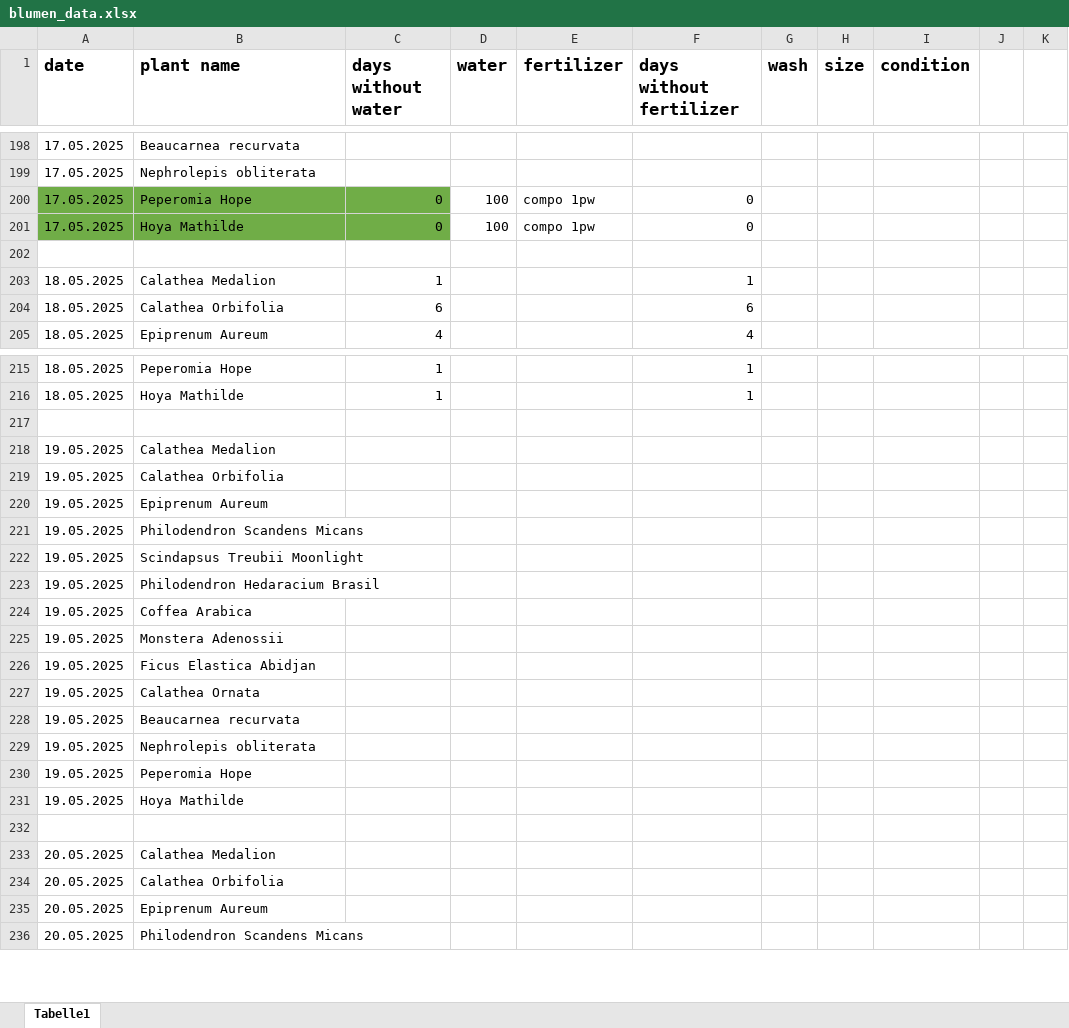
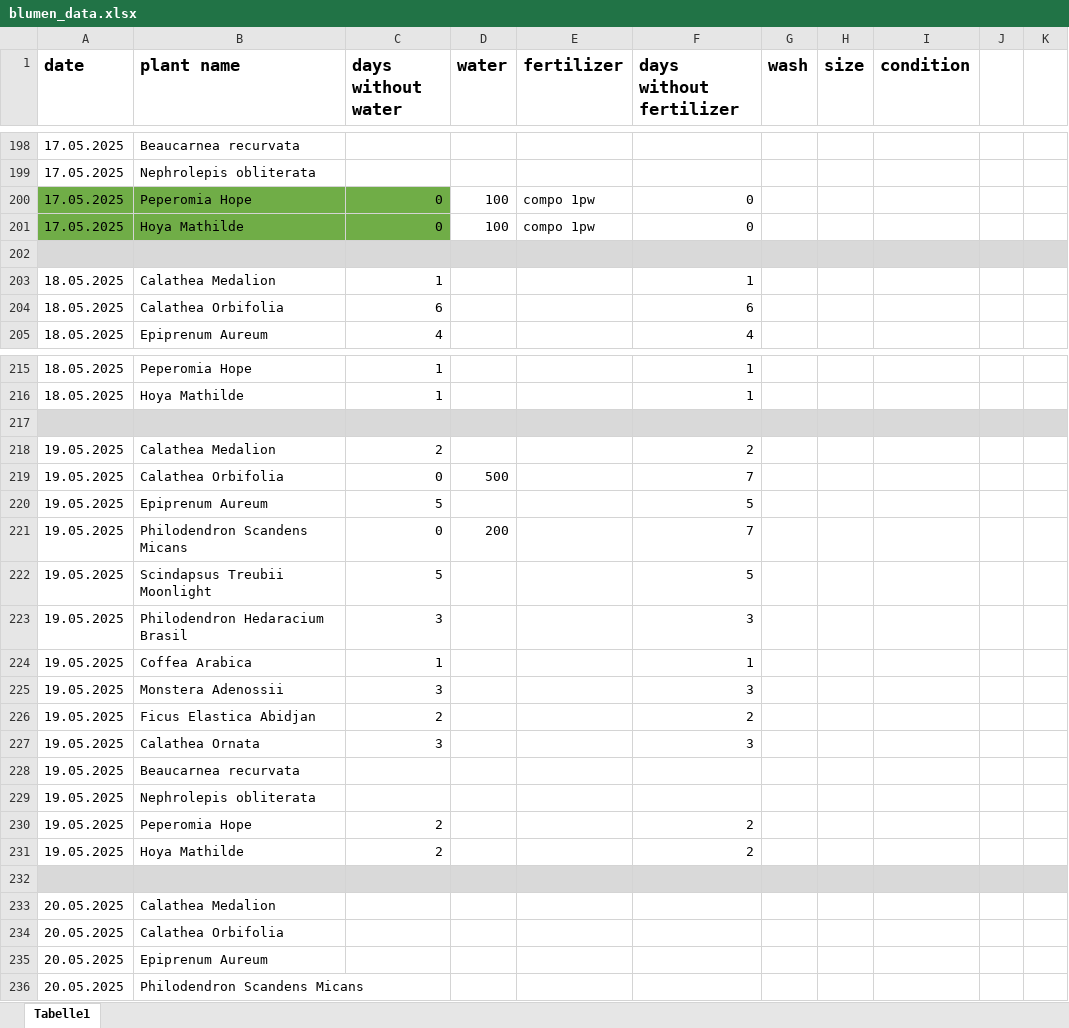
Before and after one commit to Iakithega/blumn, an Excel workbook: data/blumen_data.xlsx, sheet Tabelle1, drawn as a sheet; only a part is shown, gaps mark what is left out; values as stored, in another font and other column widths than the file's, no borders; the diff covers the shown part only; the diff names each change by its address in the sheet, - before the commit and + after, or states it on an @@ line.

Commit message:
added new waterings

```diff
--- a/data/blumen_data.xlsx (sheet Tabelle1)
+++ b/data/blumen_data.xlsx (sheet Tabelle1)
-A202:K202 fill: none
+A202:K202 fill: #D9D9D9
-A217:K217 fill: none
+A217:K217 fill: #D9D9D9
-C218 (days without water): (empty)
+C218 (days without water): 2
-F218 (days without fertilizer): (empty)
+F218 (days without fertilizer): 2
-C219 (days without water): (empty)
+C219 (days without water): 0
-D219 (water): (empty)
+D219 (water): 500
-F219 (days without fertilizer): (empty)
+F219 (days without fertilizer): 7
-C220 (days without water): (empty)
+C220 (days without water): 5
-F220 (days without fertilizer): (empty)
+F220 (days without fertilizer): 5
-C221 (days without water): (empty)
+C221 (days without water): 0
-D221 (water): (empty)
+D221 (water): 200
-F221 (days without fertilizer): (empty)
+F221 (days without fertilizer): 7
-C222 (days without water): (empty)
+C222 (days without water): 5
-F222 (days without fertilizer): (empty)
+F222 (days without fertilizer): 5
-C223 (days without water): (empty)
+C223 (days without water): 3
-F223 (days without fertilizer): (empty)
+F223 (days without fertilizer): 3
-C224 (days without water): (empty)
+C224 (days without water): 1
-F224 (days without fertilizer): (empty)
+F224 (days without fertilizer): 1
-C225 (days without water): (empty)
+C225 (days without water): 3
-F225 (days without fertilizer): (empty)
+F225 (days without fertilizer): 3
-C226 (days without water): (empty)
+C226 (days without water): 2
-F226 (days without fertilizer): (empty)
+F226 (days without fertilizer): 2
-C227 (days without water): (empty)
+C227 (days without water): 3
-F227 (days without fertilizer): (empty)
+F227 (days without fertilizer): 3
-C230:C231 (days without water): (empty)
+C230:C231 (days without water): 2
-F230:F231 (days without fertilizer): (empty)
+F230:F231 (days without fertilizer): 2
-A232:K232 fill: none
+A232:K232 fill: #D9D9D9
```
Also changed, not shown: 15 added rows elsewhere in this sheet.
